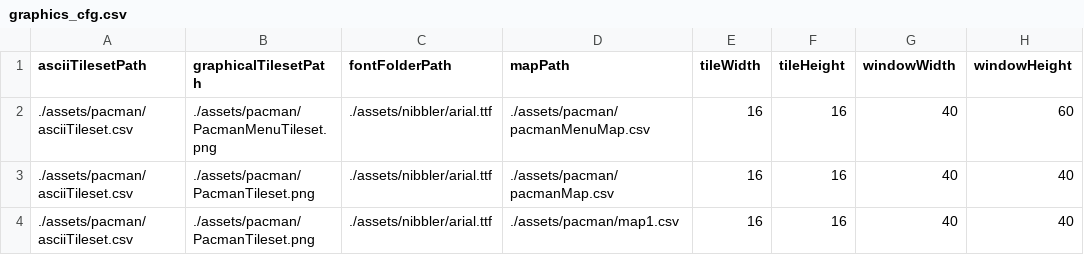
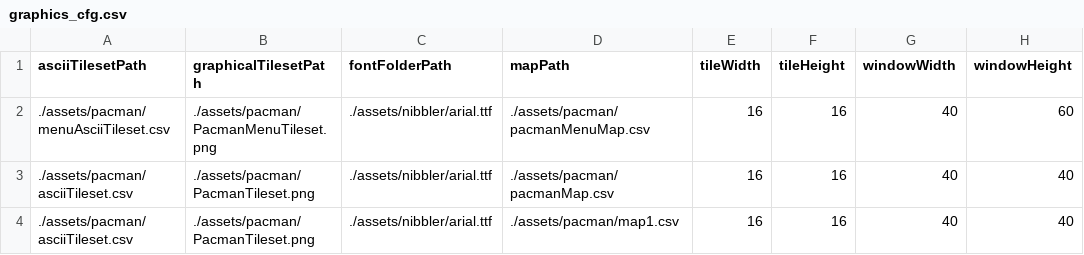
Before and after one commit to mindoodoo/Arcade, a CSV file: assets/pacman/graphics_cfg.csv, drawn as a sheet; only a part is shown; the diff names each change by its address in the sheet, - before the commit and + after, or states it on an @@ line.

Commit message:
Updated pacman menu asciiTileset

```diff
--- a/assets/pacman/graphics_cfg.csv
+++ b/assets/pacman/graphics_cfg.csv
-A2 (asciiTilesetPath): ./assets/pacman/asciiTileset.csv
+A2 (asciiTilesetPath): ./assets/pacman/menuAsciiTileset.csv
```
Also changed, not shown: 1 other file.
